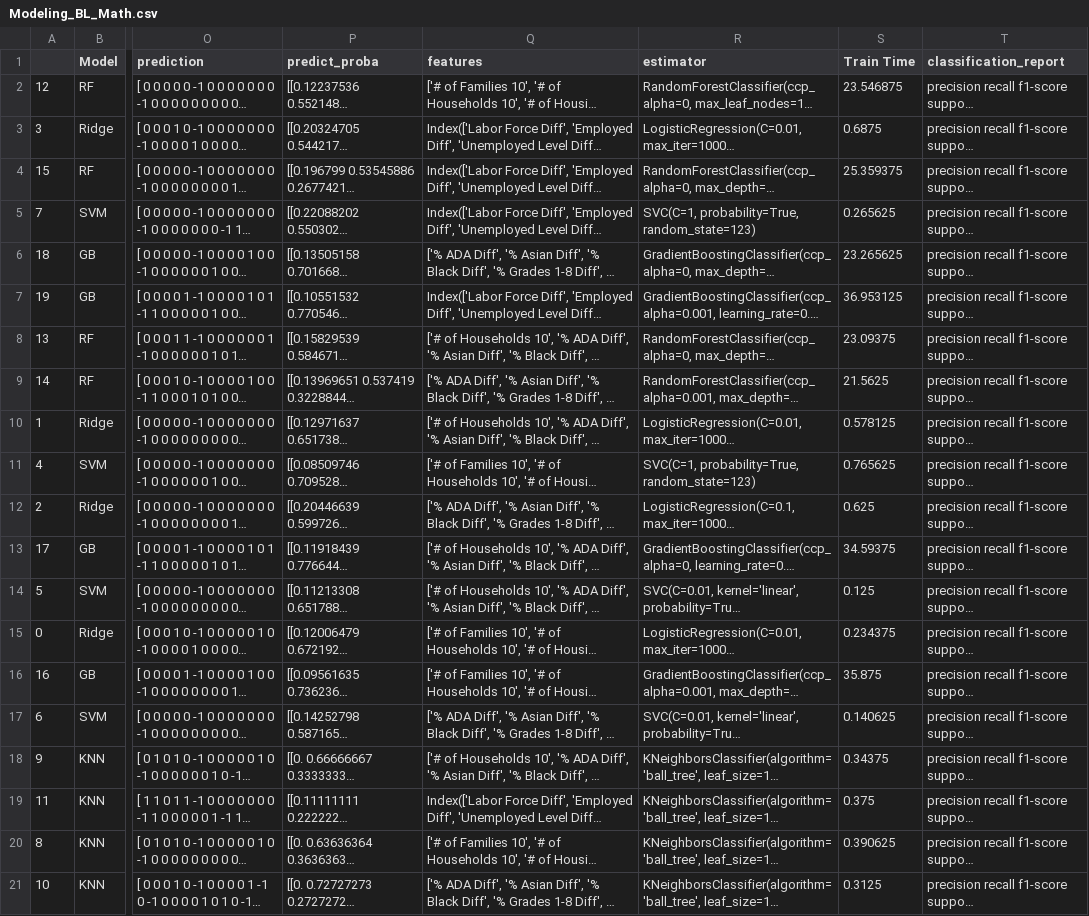
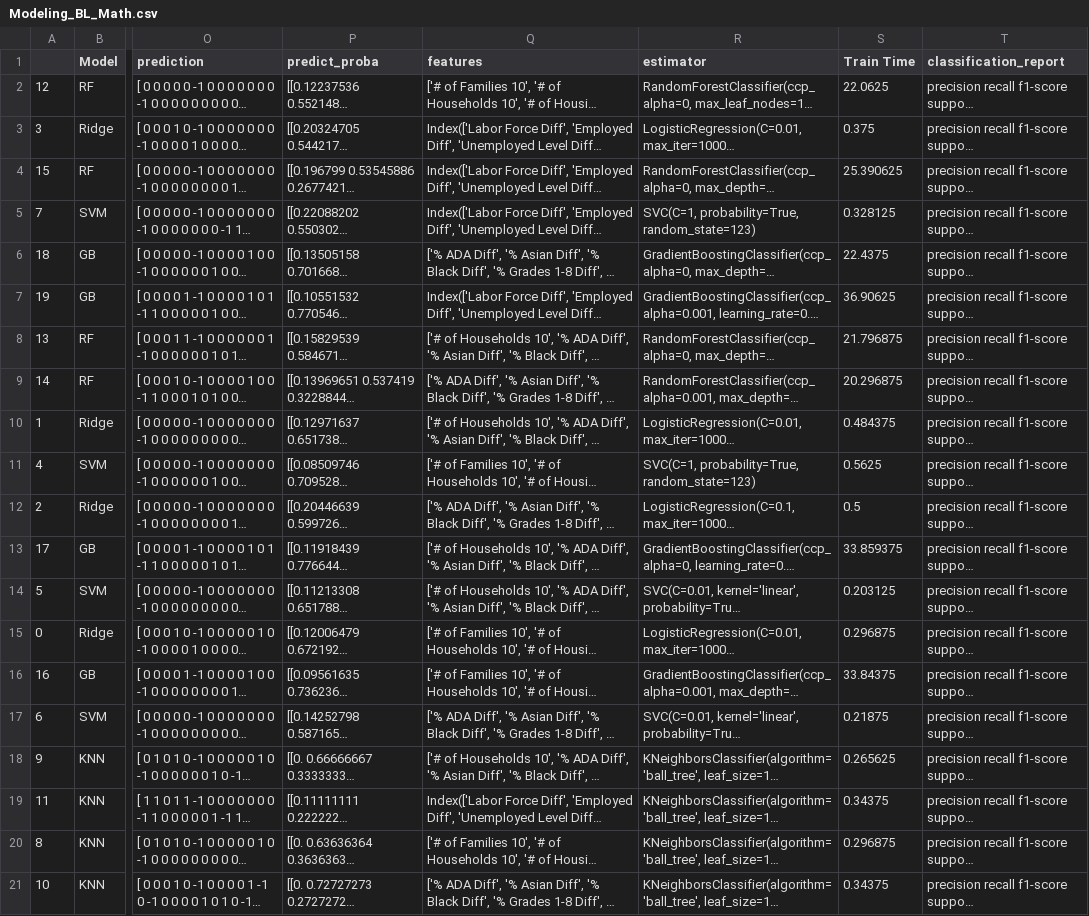
Before and after one commit to j-y-yu/LearningLoss, a CSV file: src/modeling/Modeling_BL_Math.csv, drawn as a sheet; only a part is shown, gaps mark what is left out; long unchanged cells end in …; the diff names each change by its address in the sheet, - before the commit and + after, or states it on an @@ line.

Commit message:
0616 Modeling_BL, EDA update

```diff
--- a/src/modeling/Modeling_BL_Math.csv
+++ b/src/modeling/Modeling_BL_Math.csv
-S2 (Train Time): 23.546875
+S2 (Train Time): 22.0625
-S3 (Train Time): 0.6875
+S3 (Train Time): 0.375
-S4 (Train Time): 25.359375
+S4 (Train Time): 25.390625
-S5 (Train Time): 0.265625
+S5 (Train Time): 0.328125
-S6 (Train Time): 23.265625
+S6 (Train Time): 22.4375
-S7 (Train Time): 36.953125
+S7 (Train Time): 36.90625
-S8 (Train Time): 23.09375
+S8 (Train Time): 21.796875
-S9 (Train Time): 21.5625
+S9 (Train Time): 20.296875
-S10 (Train Time): 0.578125
+S10 (Train Time): 0.484375
-S11 (Train Time): 0.765625
+S11 (Train Time): 0.5625
-S12 (Train Time): 0.625
+S12 (Train Time): 0.5
-S13 (Train Time): 34.59375
+S13 (Train Time): 33.859375
-S14 (Train Time): 0.125
+S14 (Train Time): 0.203125
-S15 (Train Time): 0.234375
+S15 (Train Time): 0.296875
-S16 (Train Time): 35.875
+S16 (Train Time): 33.84375
-S17 (Train Time): 0.140625
+S17 (Train Time): 0.21875
-S18 (Train Time): 0.34375
+S18 (Train Time): 0.265625
-S19 (Train Time): 0.375
+S19 (Train Time): 0.34375
-S20 (Train Time): 0.390625
+S20 (Train Time): 0.296875
-S21 (Train Time): 0.3125
+S21 (Train Time): 0.34375
```
Also changed, not shown: src/modeling/Modeling_BL_Reading.csv, 3 other files.
